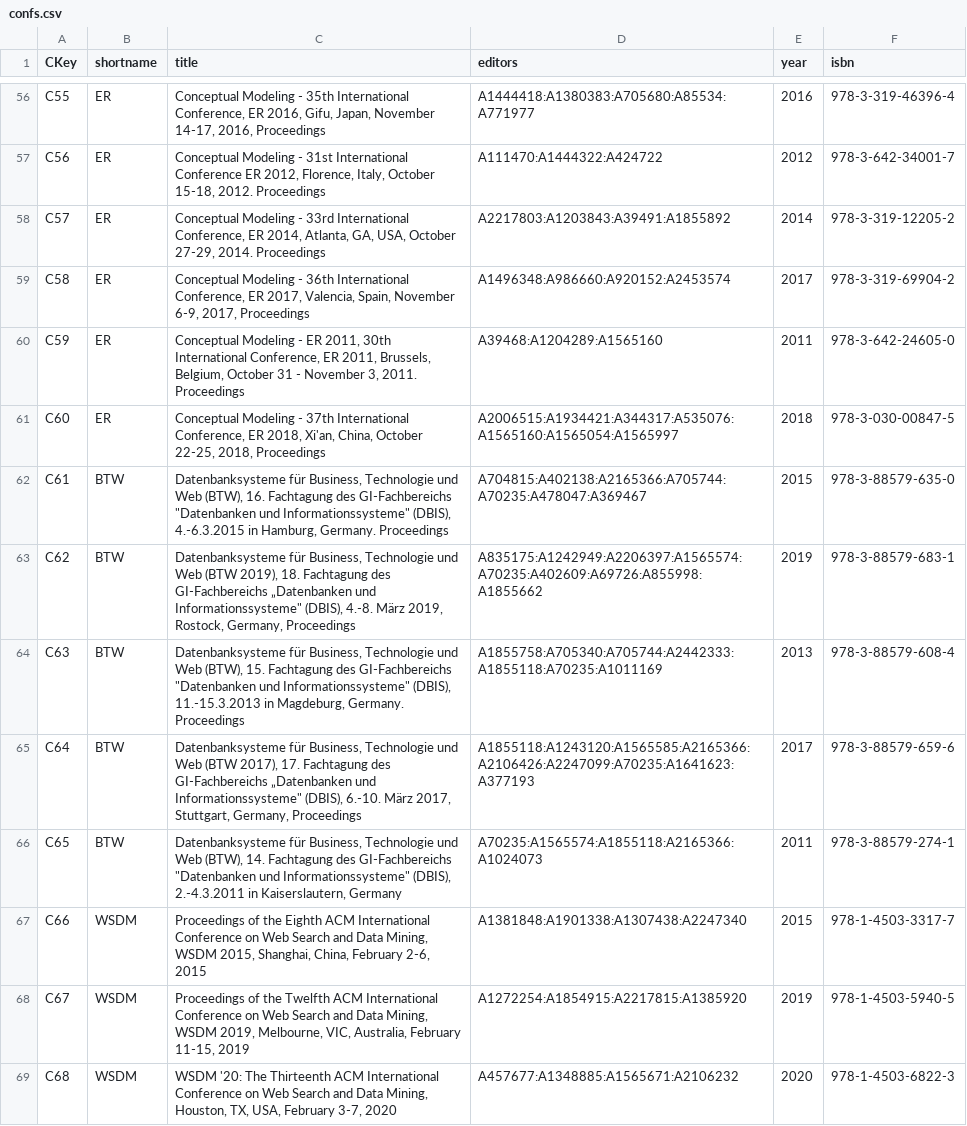
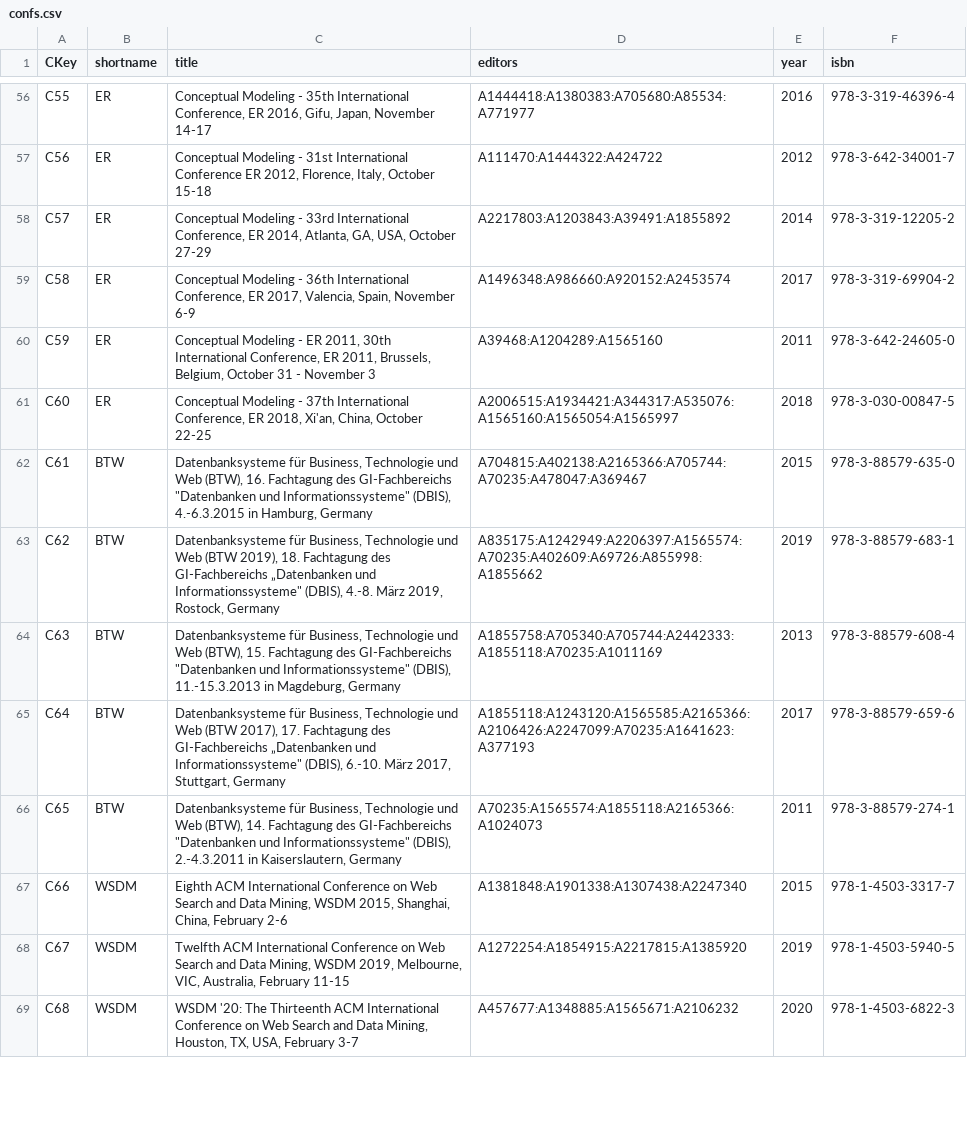
Before and after one commit to tugraz-isds/datasets, a CSV file: dblp_publications/confs.csv, drawn as a sheet; only a part is shown, gaps mark what is left out; the diff covers the shown part only; the diff names each change by its address in the sheet, - before the commit and + after, or states it on an @@ line.

Commit message:
Fix normalization of conference titles (rm unnecessary appendices)

```diff
--- a/dblp_publications/confs.csv
+++ b/dblp_publications/confs.csv
-C56 (title): …Japan, November 14-17, 2016, Proceedings
+C56 (title): …Japan, November 14-17
-C57 (title): …Italy, October 15-18, 2012. Proceedings
+C57 (title): …Italy, October 15-18
-C58 (title): …USA, October 27-29, 2014. Proceedings
+C58 (title): …USA, October 27-29
-C59 (title): …Spain, November 6-9, 2017, Proceedings
+C59 (title): …Spain, November 6-9
-C60 (title): …- November 3, 2011. Proceedings
+C60 (title): …- November 3
-C61 (title): …China, October 22-25, 2018, Proceedings
+C61 (title): …China, October 22-25
-C62 (title): …in Hamburg, Germany. Proceedings
+C62 (title): …in Hamburg, Germany
-C63 (title): …2019, Rostock, Germany, Proceedings
+C63 (title): …2019, Rostock, Germany
-C64 (title): …in Magdeburg, Germany. Proceedings
+C64 (title): …in Magdeburg, Germany
-C65 (title): …2017, Stuttgart, Germany, Proceedings
+C65 (title): …2017, Stuttgart, Germany
-C67 (title): Proceedings of the Eighth ACM International Conference on Web Search and Data Mining, WSDM 2015, Shanghai, China, February 2-6, 2015
+C67 (title): Eighth ACM International Conference on Web Search and Data Mining, WSDM 2015, Shanghai, China, February 2-6
-C68 (title): Proceedings of the Twelfth ACM International Conference on Web Search and Data Mining, WSDM 2019, Melbourne, VIC, Australia, February 11-15, 2019
+C68 (title): Twelfth ACM International Conference on Web Search and Data Mining, WSDM 2019, Melbourne, VIC, Australia, February 11-15
-C69 (title): …USA, February 3-7, 2020
+C69 (title): …USA, February 3-7
```
Also changed, not shown: 124 edited cells elsewhere in this file.
